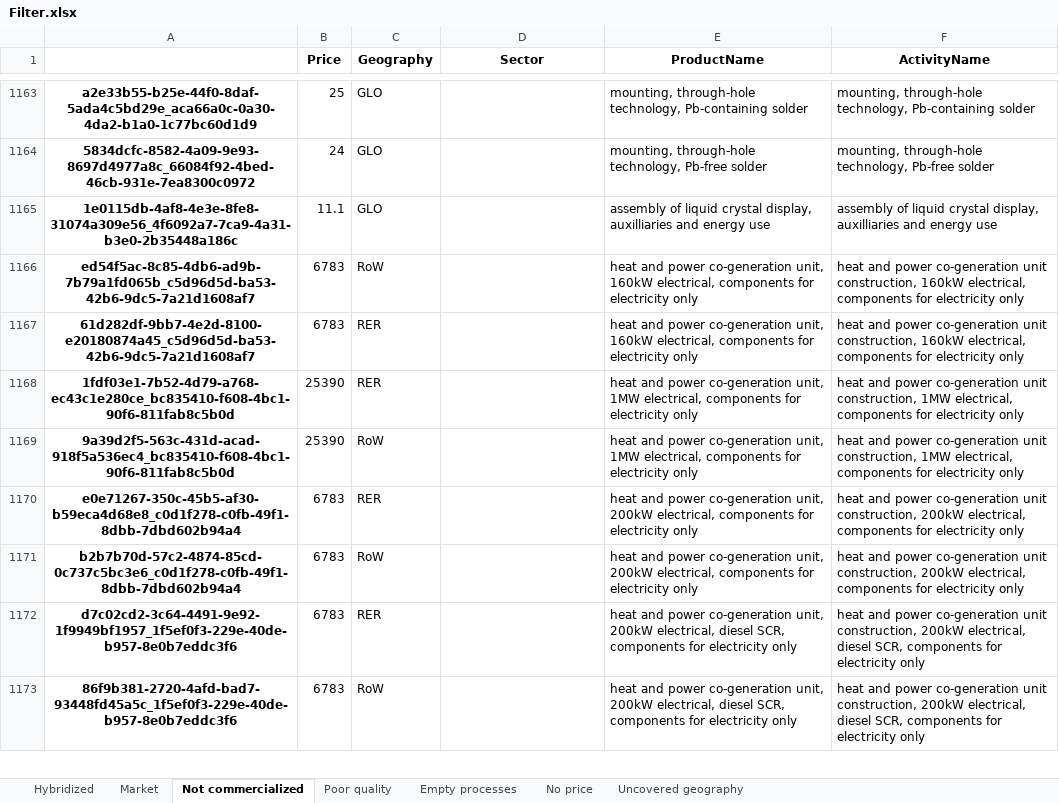
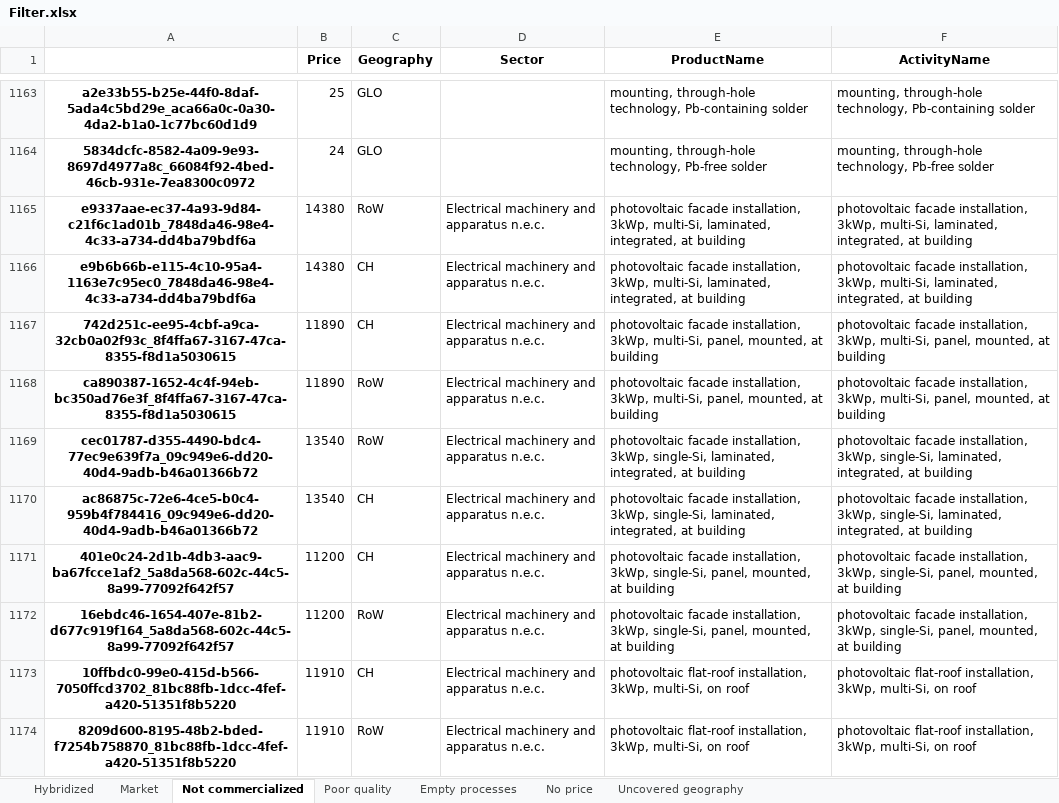
Before and after one commit to MaximeAgez/pylcaio, an Excel workbook: src/Data/eco3.3_exio2/Filter.xlsx, sheet Not commercialized, drawn as a sheet; only a part is shown, gaps mark what is left out; the shorter side is filled out with more unchanged rows; values as stored, in another font and other column widths than the file's, no borders; the diff covers the shown part only; the diff names each change by its address in the sheet, - before the commit and + after, or states it on an @@ line.

```diff
--- a/src/Data/eco3.3_exio2/Filter.xlsx (sheet Not commercialized)
+++ b/src/Data/eco3.3_exio2/Filter.xlsx (sheet Not commercialized)
+row 1165: e9337aae-ec37-4a93-9d84-c21f6c1ad01b_7848da46-98e4-4c33-a734-dd4ba79bdf6a | 14380 | RoW | Electrical machinery and apparatus n.e.c. | photovoltaic facade installation, 3kWp, multi-Si, laminated, integrated, at building | photovoltaic facade installation, 3kWp, multi-Si, laminated, integrated, at building
+row 1166: e9b6b66b-e115-4c10-95a4-1163e7c95ec0_7848da46-98e4-4c33-a734-dd4ba79bdf6a | 14380 | CH | Electrical machinery and apparatus n.e.c. | photovoltaic facade installation, 3kWp, multi-Si, laminated, integrated, at building | photovoltaic facade installation, 3kWp, multi-Si, laminated, integrated, at building
+row 1167: 742d251c-ee95-4cbf-a9ca-32cb0a02f93c_8f4ffa67-3167-47ca-8355-f8d1a5030615 | 11890 | CH | Electrical machinery and apparatus n.e.c. | photovoltaic facade installation, 3kWp, multi-Si, panel, mounted, at building | photovoltaic facade installation, 3kWp, multi-Si, panel, mounted, at building
+row 1168: ca890387-1652-4c4f-94eb-bc350ad76e3f_8f4ffa67-3167-47ca-8355-f8d1a5030615 | 11890 | RoW | Electrical machinery and apparatus n.e.c. | photovoltaic facade installation, 3kWp, multi-Si, panel, mounted, at building | photovoltaic facade installation, 3kWp, multi-Si, panel, mounted, at building
+row 1169: cec01787-d355-4490-bdc4-77ec9e639f7a_09c949e6-dd20-40d4-9adb-b46a01366b72 | 13540 | RoW | Electrical machinery and apparatus n.e.c. | photovoltaic facade installation, 3kWp, single-Si, laminated, integrated, at building | photovoltaic facade installation, 3kWp, single-Si, laminated, integrated, at building
+row 1170: ac86875c-72e6-4ce5-b0c4-959b4f784416_09c949e6-dd20-40d4-9adb-b46a01366b72 | 13540 | CH | Electrical machinery and apparatus n.e.c. | photovoltaic facade installation, 3kWp, single-Si, laminated, integrated, at building | photovoltaic facade installation, 3kWp, single-Si, laminated, integrated, at building
+row 1171: 401e0c24-2d1b-4db3-aac9-ba67fcce1af2_5a8da568-602c-44c5-8a99-77092f642f57 | 11200 | CH | Electrical machinery and apparatus n.e.c. | photovoltaic facade installation, 3kWp, single-Si, panel, mounted, at building | photovoltaic facade installation, 3kWp, single-Si, panel, mounted, at building
+row 1172: 16ebdc46-1654-407e-81b2-d677c919f164_5a8da568-602c-44c5-8a99-77092f642f57 | 11200 | RoW | Electrical machinery and apparatus n.e.c. | photovoltaic facade installation, 3kWp, single-Si, panel, mounted, at building | photovoltaic facade installation, 3kWp, single-Si, panel, mounted, at building
+row 1173: 10ffbdc0-99e0-415d-b566-7050ffcd3702_81bc88fb-1dcc-4fef-a420-51351f8b5220 | 11910 | CH | Electrical machinery and apparatus n.e.c. | photovoltaic flat-roof installation, 3kWp, multi-Si, on roof | photovoltaic flat-roof installation, 3kWp, multi-Si, on roof
+row 1174: 8209d600-8195-48b2-bded-f7254b758870_81bc88fb-1dcc-4fef-a420-51351f8b5220 | 11910 | RoW | Electrical machinery and apparatus n.e.c. | photovoltaic flat-roof installation, 3kWp, multi-Si, on roof | photovoltaic flat-roof installation, 3kWp, multi-Si, on roof
```
Also changed, not shown: 22 added rows elsewhere in this sheet, sheet Hybridized, sheet Poor quality, sheet Market.
